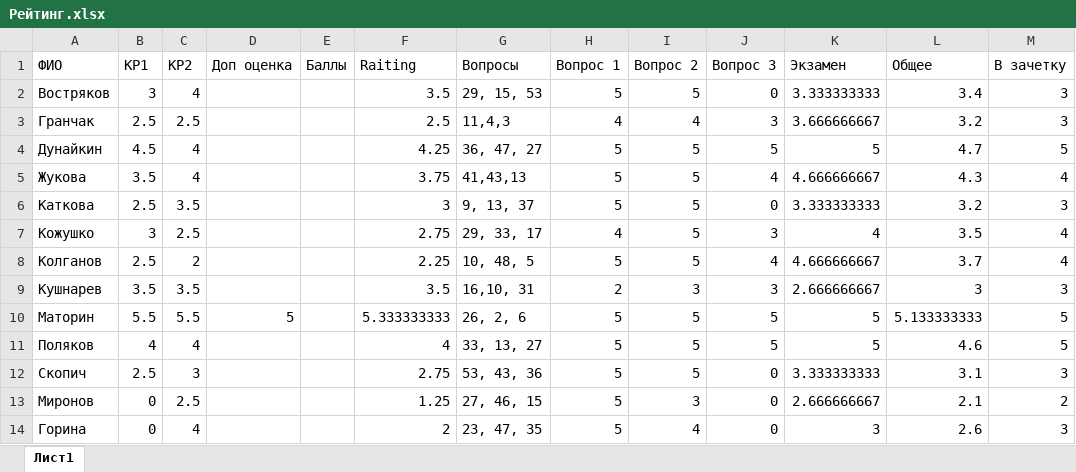
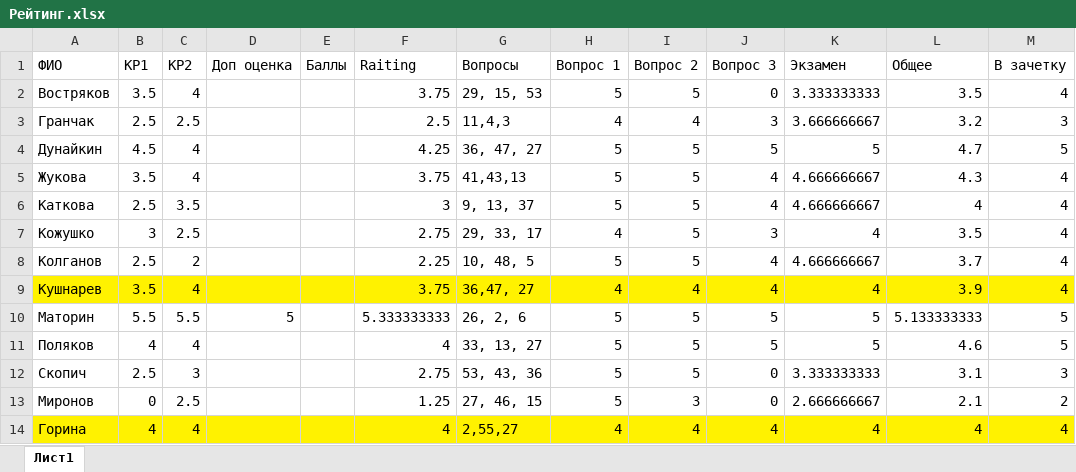
Before and after one commit to criptycpizza7/kis, an Excel workbook: DiscreteMath/Рейтинг.xlsx, sheet Лист1, drawn as a sheet; only a part is shown; values as stored, in another font and other column widths than the file's, no borders; conditional formats not drawn; the diff covers the shown part only; the diff names each change by its address in the sheet, - before the commit and + after, or states it on an @@ line.

Commit message:
Оценки за экзамен

```diff
--- a/DiscreteMath/Рейтинг.xlsx (sheet Лист1)
+++ b/DiscreteMath/Рейтинг.xlsx (sheet Лист1)
-B2 (КР1): 3
+B2 (КР1): 3.5
-F2 (Raiting): 3.5
+F2 (Raiting): 3.75
-L2 (Общее): 3.4
+L2 (Общее): 3.5
-M2 (В зачетку): 3
+M2 (В зачетку): 4
-J6 (Вопрос 3): 0
+J6 (Вопрос 3): 4
-K6 (Экзамен): 3.333333333
+K6 (Экзамен): 4.666666667
-L6 (Общее): 3.2
+L6 (Общее): 4
-M6 (В зачетку): 3
+M6 (В зачетку): 4
-A9:M9 fill: none
+A9:M9 fill: #FFF200
-C9 (КР2): 3.5
+C9 (КР2): 4
-F9 (Raiting): 3.5
+F9 (Raiting): 3.75
-G9 (Вопросы): 16,10, 31
+G9 (Вопросы): 36,47, 27
-H9 (Вопрос 1): 2
+H9 (Вопрос 1): 4
-I9 (Вопрос 2): 3
+I9 (Вопрос 2): 4
-J9 (Вопрос 3): 3
+J9 (Вопрос 3): 4
-K9 (Экзамен): 2.666666667
+K9 (Экзамен): 4
-L9 (Общее): 3
+L9 (Общее): 3.9
-M9 (В зачетку): 3
+M9 (В зачетку): 4
-A14:M14 fill: none
+A14:M14 fill: #FFF200
-B14 (КР1): 0
+B14 (КР1): 4
-F14 (Raiting): 2
+F14 (Raiting): 4
-G14 (Вопросы): 23, 47, 35
+G14 (Вопросы): 2,55,27
-H14 (Вопрос 1): 5
+H14 (Вопрос 1): 4
-J14 (Вопрос 3): 0
+J14 (Вопрос 3): 4
-K14 (Экзамен): 3
+K14 (Экзамен): 4
-L14 (Общее): 2.6
+L14 (Общее): 4
-M14 (В зачетку): 3
+M14 (В зачетку): 4
```
Also changed, not shown: 14 edited cells and cell formats elsewhere in this sheet, 2 other files.
